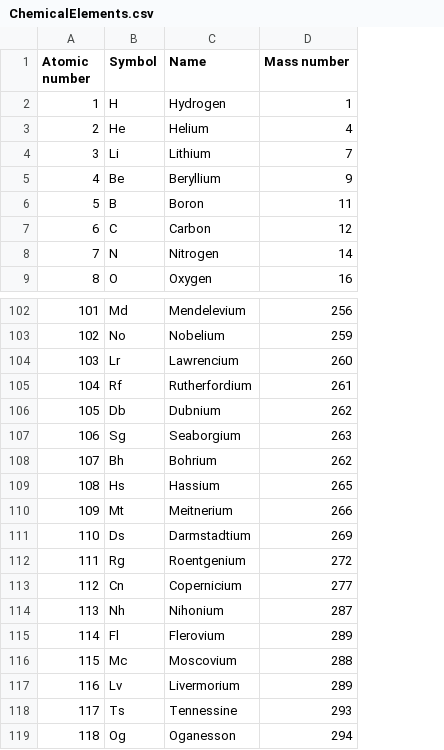
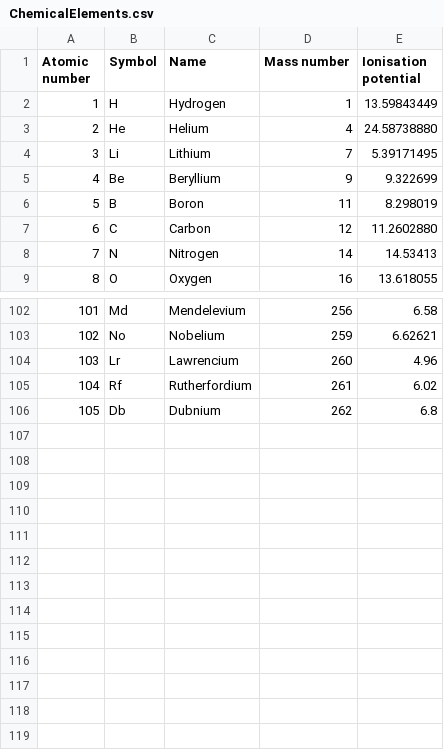
Before and after one commit to ebisim/ebisim, a CSV file: dev/resources/ChemicalElements.csv, drawn as a sheet; only a part is shown, gaps mark what is left out; removed rows and columns are numbered as before the commit, all else as after; the diff names each change by its address in the sheet, - before the commit and + after, or states it on an @@ line.

Commit message:
Add ionisation potentials to element

```diff
--- a/dev/resources/ChemicalElements.csv
+++ b/dev/resources/ChemicalElements.csv
+column E (Ionisation potential), rows 2-9: 13.59843449 | 24.58738880 | 5.39171495 | 9.322699 | 8.298019 | 11.2602880 | 14.53413 | 13.618055; rows 102-106: 6.58 | 6.62621 | 4.96 | 6.02 | 6.8
-row 107: 106 | Sg | Seaborgium | 263
-row 108: 107 | Bh | Bohrium | 262
-row 109: 108 | Hs | Hassium | 265
-row 110: 109 | Mt | Meitnerium | 266
-row 111: 110 | Ds | Darmstadtium | 269
-row 112: 111 | Rg | Roentgenium | 272
-row 113: 112 | Cn | Copernicium | 277
-row 114: 113 | Nh | Nihonium | 287
-row 115: 114 | Fl | Flerovium | 289
-row 116: 115 | Mc | Moscovium | 288
-row 117: 116 | Lv | Livermorium | 289
-row 118: 117 | Ts | Tennessine | 293
-row 119: 118 | Og | Oganesson | 294
```
Also changed, not shown: 6 other files.
